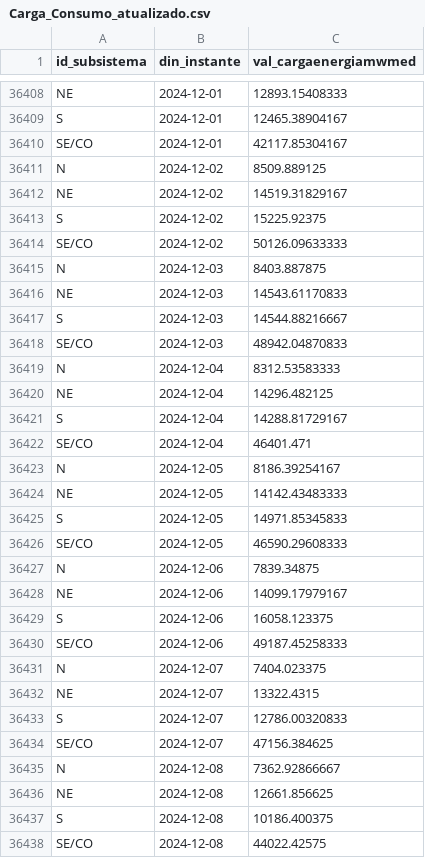
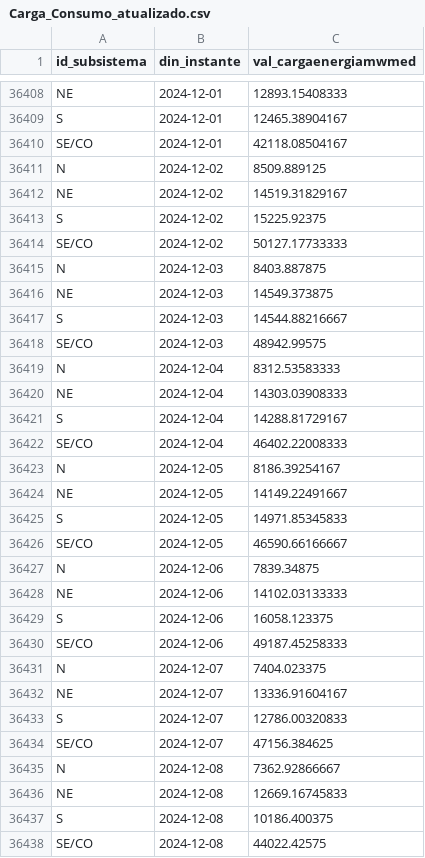
Before and after one commit to valuata/Dashboard, a CSV file: Carga_Consumo_atualizado.csv, drawn as a sheet; only a part is shown, gaps mark what is left out; the diff covers the shown part only.

Commit message:
Update Carga_Consumo

```diff
--- a/Carga_Consumo_atualizado.csv
+++ b/Carga_Consumo_atualizado.csv
@@ -36409,3 +36409,3 @@ NE,2024-12-01,12893.15408333
 S,2024-12-01,12465.38904167
-SE/CO,2024-12-01,42117.85304167
+SE/CO,2024-12-01,42118.08504167
 N,2024-12-02,8509.889125
@@ -36413,17 +36413,17 @@ NE,2024-12-02,14519.31829167
 S,2024-12-02,15225.92375
-SE/CO,2024-12-02,50126.09633333
+SE/CO,2024-12-02,50127.17733333
 N,2024-12-03,8403.887875
-NE,2024-12-03,14543.61170833
+NE,2024-12-03,14549.373875
 S,2024-12-03,14544.88216667
-SE/CO,2024-12-03,48942.04870833
+SE/CO,2024-12-03,48942.99575
 N,2024-12-04,8312.53583333
-NE,2024-12-04,14296.482125
+NE,2024-12-04,14303.03908333
 S,2024-12-04,14288.81729167
-SE/CO,2024-12-04,46401.471
+SE/CO,2024-12-04,46402.22008333
 N,2024-12-05,8186.39254167
-NE,2024-12-05,14142.43483333
+NE,2024-12-05,14149.22491667
 S,2024-12-05,14971.85345833
-SE/CO,2024-12-05,46590.29608333
+SE/CO,2024-12-05,46590.66166667
 N,2024-12-06,7839.34875
-NE,2024-12-06,14099.17979167
+NE,2024-12-06,14102.03133333
 S,2024-12-06,16058.123375
@@ -36431,3 +36431,3 @@ SE/CO,2024-12-06,49187.45258333
 N,2024-12-07,7404.023375
-NE,2024-12-07,13322.4315
+NE,2024-12-07,13336.91604167
 S,2024-12-07,12786.00320833
@@ -36435,3 +36435,3 @@ SE/CO,2024-12-07,47156.384625
 N,2024-12-08,7362.92866667
-NE,2024-12-08,12661.856625
+NE,2024-12-08,12669.16745833
 S,2024-12-08,10186.400375
```
Also changed, not shown: 4 added rows and 8 edited cells elsewhere in this file.
